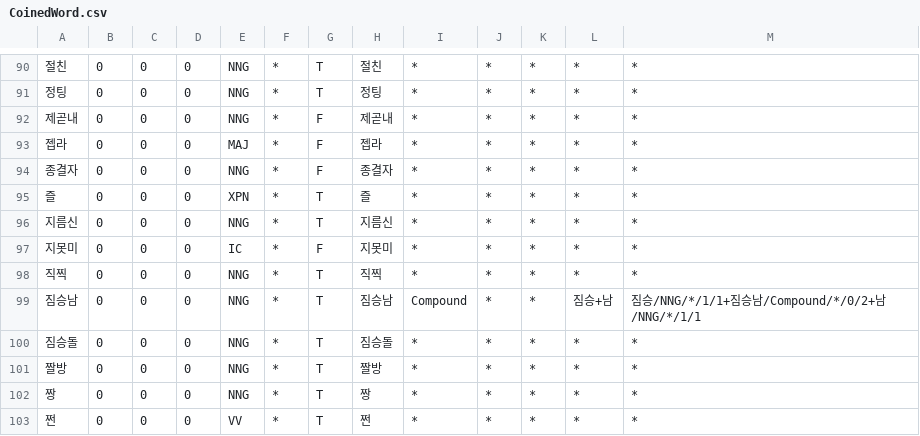
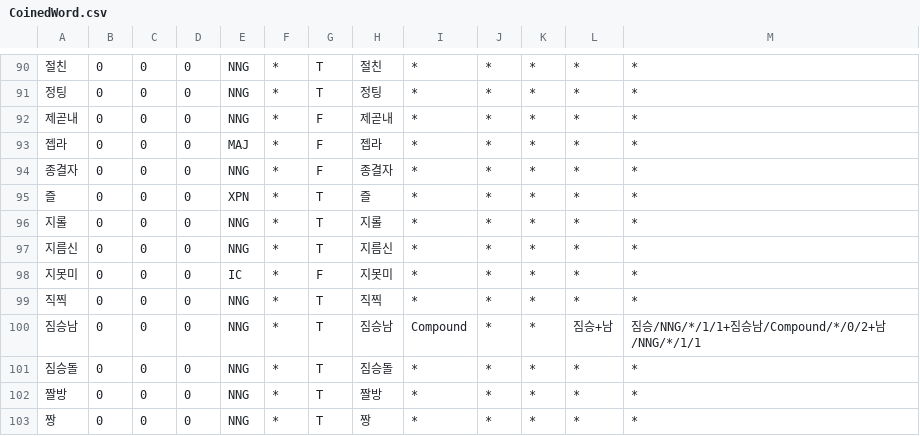
Before and after one commit to deepsearch-hq/mecab-ko-dic, a CSV file: seed/CoinedWord.csv, drawn as a sheet; only a part is shown, gaps mark what is left out; the shorter side is filled out with more unchanged rows; the diff names each change by its address in the sheet, - before the commit and + after, or states it on an @@ line.

```diff
--- a/seed/CoinedWord.csv
+++ b/seed/CoinedWord.csv
+row 96: 지롤 | 0 | 0 | 0 | NNG | * | T | 지롤 | * | * | * | * | *
```
Also changed, not shown: seed/Foreign.csv, 3 other files.
